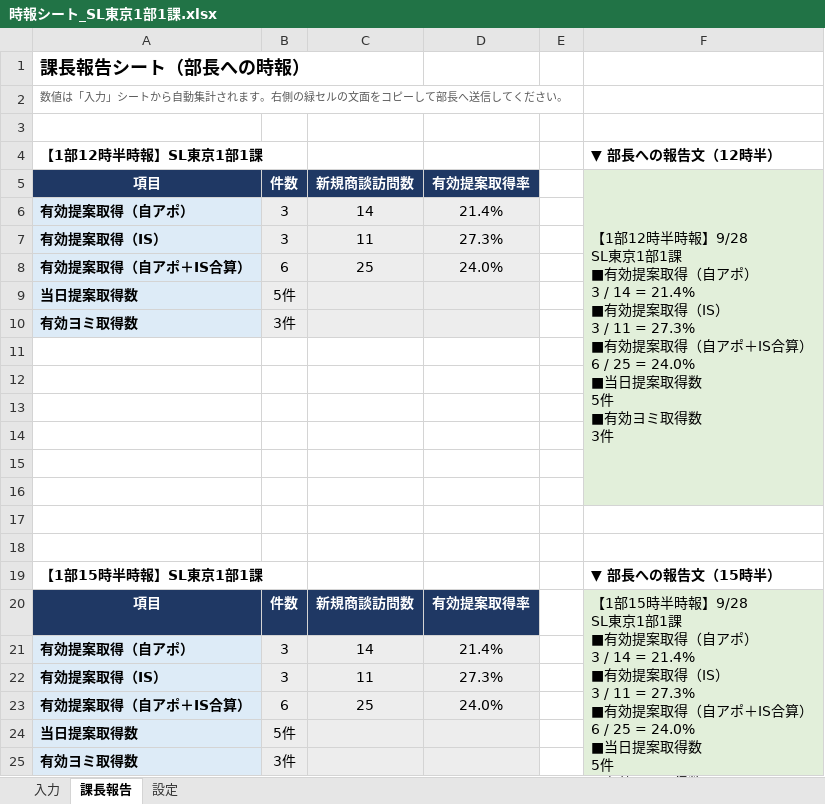
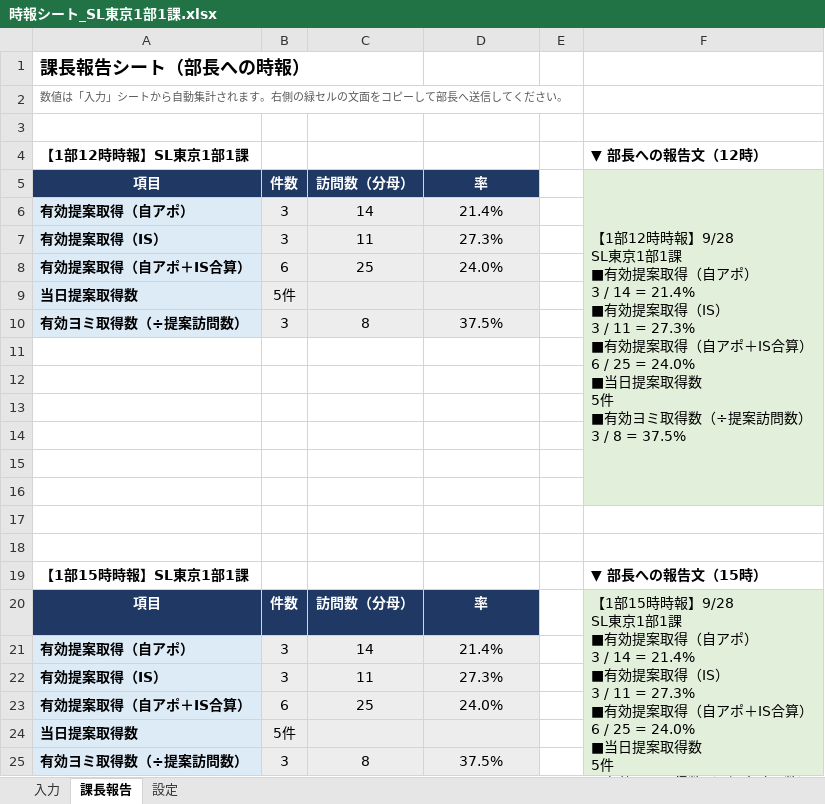
Before and after one commit to sugimoto-jpg/crow_dunit, an Excel workbook: jiho/時報シート_SL東京1部1課.xlsx, sheet 課長報告, drawn as a sheet; values as stored, in another font and other column widths than the file's, no borders; removed rows and columns are numbered as before the commit, all else as after; ↵ is a line break in a cell; the diff names each change by its address in the sheet, - before the commit and + after, or states it on an @@ line.

```diff
--- a/jiho/時報シート_SL東京1部1課.xlsx (sheet 課長報告)
+++ b/jiho/時報シート_SL東京1部1課.xlsx (sheet 課長報告)
-A4: 【1部12時半時報】SL東京1部1課
+A4: 【1部12時時報】SL東京1部1課
-F4: ▼ 部長への報告文（12時半）
+F4: ▼ 部長への報告文（12時）
-C5: 新規商談訪問数
+C5: 訪問数（分母）
-D5: 有効提案取得率
+D5: 率
-F5: …1部12時半時報】9/28 ↵ SL東京1部1課 ↵ ■有効提案取得（自アポ） ↵ 3 / 14 = 21.4% ↵ ■有効提案取得（IS） ↵ 3 / 11 = 27.3% ↵ ■有効提案取得（自アポ＋IS合算） ↵ 6 / 25 = 24.0% ↵ ■当日提案取得数 ↵ 5件 ↵ ■有効ヨミ取得数 ↵ 3件
+F5: …1部12時時報】9/28 ↵ SL東京1部1課 ↵ ■有効提案取得（自アポ） ↵ 3 / 14 = 21.4% ↵ ■有効提案取得（IS） ↵ 3 / 11 = 27.3% ↵ ■有効提案取得（自アポ＋IS合算） ↵ 6 / 25 = 24.0% ↵ ■当日提案取得数 ↵ 5件 ↵ ■有効ヨミ取得数（÷提案訪問数） ↵ 3 / 8 = 37.5%
-row 10: 有効ヨミ取得数 | 3件
+row 10: 有効ヨミ取得数（÷提案訪問数） | 3 | 8 | 37.5%
-A19: 【1部15時半時報】SL東京1部1課
+A19: 【1部15時時報】SL東京1部1課
-F19: ▼ 部長への報告文（15時半）
+F19: ▼ 部長への報告文（15時）
-C20: 新規商談訪問数
+C20: 訪問数（分母）
-D20: 有効提案取得率
+D20: 率
-F20: …1部15時半時報】9/28 ↵ SL東京1部1課 ↵ ■有効提案取得（自アポ） ↵ 3 / 14 = 21.4% ↵ ■有効提案取得（IS） ↵ 3 / 11 = 27.3% ↵ ■有効提案取得（自アポ＋IS合算） ↵ 6 / 25 = 24.0% ↵ ■当日提案取得数 ↵ 5件 ↵ ■有効ヨミ取得数 ↵ 3件
+F20: …1部15時時報】9/28 ↵ SL東京1部1課 ↵ ■有効提案取得（自アポ） ↵ 3 / 14 = 21.4% ↵ ■有効提案取得（IS） ↵ 3 / 11 = 27.3% ↵ ■有効提案取得（自アポ＋IS合算） ↵ 6 / 25 = 24.0% ↵ ■当日提案取得数 ↵ 5件 ↵ ■有効ヨミ取得数（÷提案訪問数） ↵ 3 / 8 = 37.5%
-row 25: 有効ヨミ取得数 | 3件
+row 25: 有効ヨミ取得数（÷提案訪問数） | 3 | 8 | 37.5%
```
Also changed, not shown: sheet 入力, formulas that keep their value.
